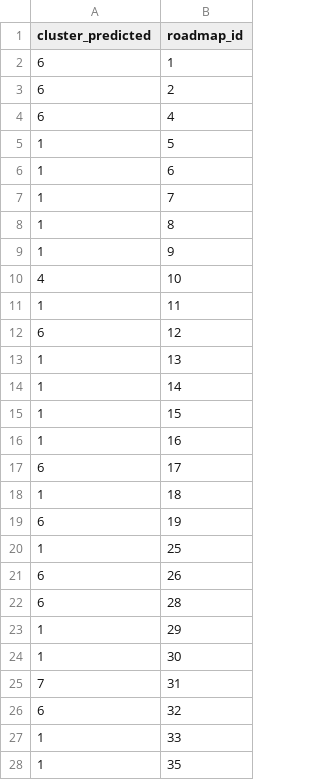
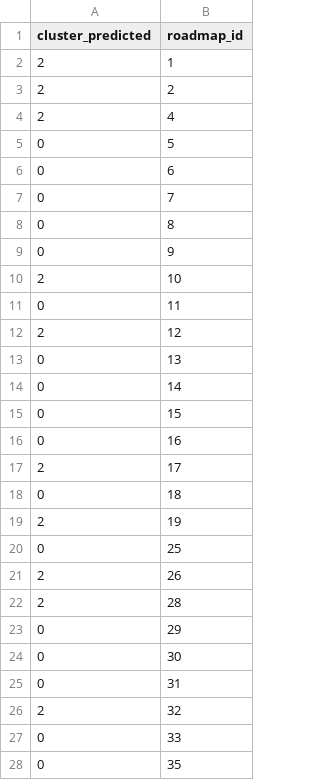
Before and after one commit to swsnu/swpp2020-team6, a CSV file: backend/clustering_result.csv, drawn as a sheet; only a part is shown; the diff covers the shown part only.

```diff
--- a/backend/clustering_result.csv
+++ b/backend/clustering_result.csv
@@ -1,28 +1,28 @@
 cluster_predicted,roadmap_id
-6,1
-6,2
-6,4
-1,5
-1,6
-1,7
-1,8
-1,9
-4,10
-1,11
-6,12
-1,13
-1,14
-1,15
-1,16
-6,17
-1,18
-6,19
-1,25
-6,26
-6,28
-1,29
-1,30
-7,31
-6,32
-1,33
-1,35
+2,1
+2,2
+2,4
+0,5
+0,6
+0,7
+0,8
+0,9
+2,10
+0,11
+2,12
+0,13
+0,14
+0,15
+0,16
+2,17
+0,18
+2,19
+0,25
+2,26
+2,28
+0,29
+0,30
+0,31
+2,32
+0,33
+0,35
```
Also changed, not shown: 3 added rows and 8 edited cells elsewhere in this file, backend/kmodes_input.csv, backend/tags.csv, 1 other file.
